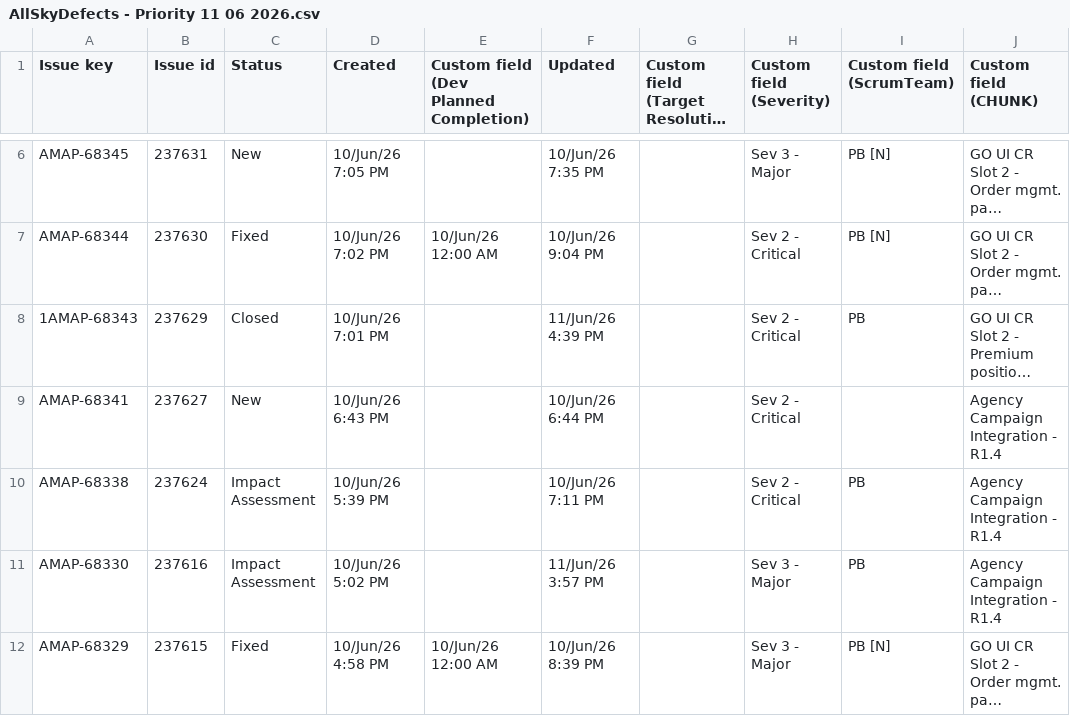
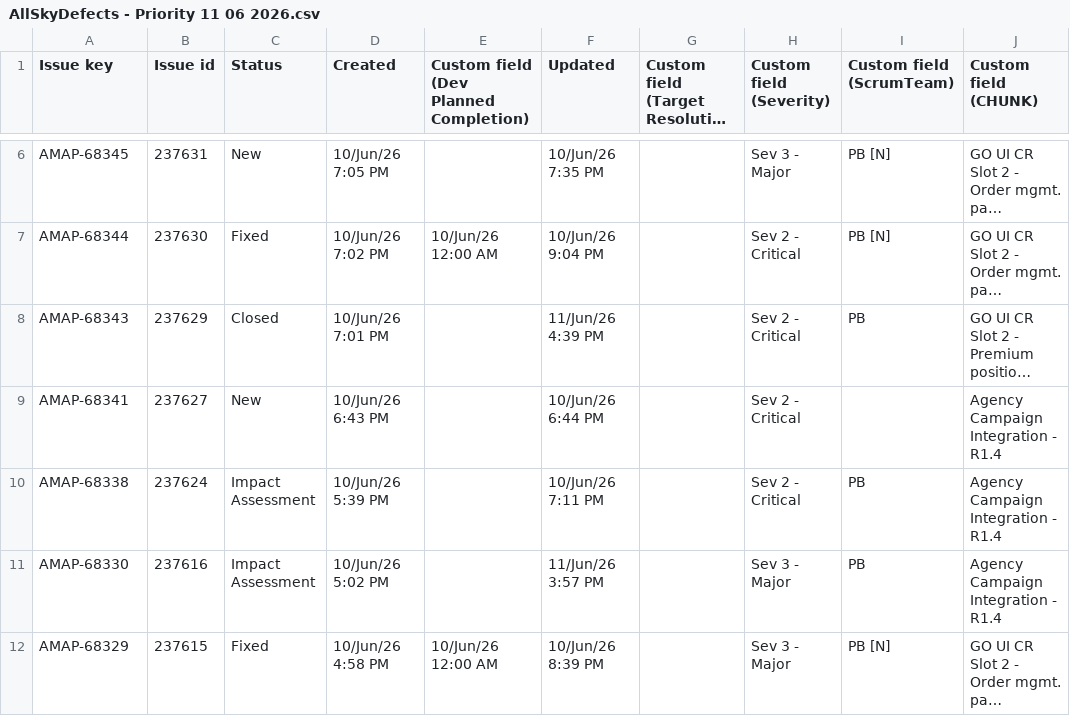
Before and after one commit to linta16/AMAP-Sky-Dashboard, a CSV file: data/defects/AllSkyDefects - Priority 11 06 2026.csv, drawn as a sheet; only a part is shown, gaps mark what is left out; long unchanged cells end in …; the diff names each change by its address in the sheet, - before the commit and + after, or states it on an @@ line.

Commit message:
Fix entry formatting in AllSkyDefects CSV

```diff
--- a/data/defects/AllSkyDefects - Priority 11 06 2026.csv
+++ b/data/defects/AllSkyDefects - Priority 11 06 2026.csv
-A8 (Issue key): 1AMAP-68343
+A8 (Issue key): AMAP-68343
```
